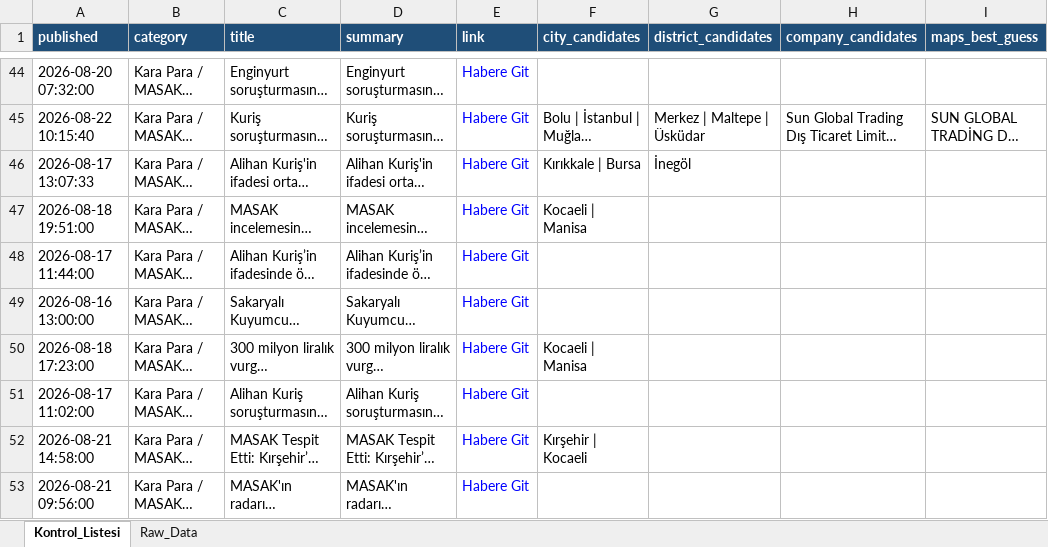
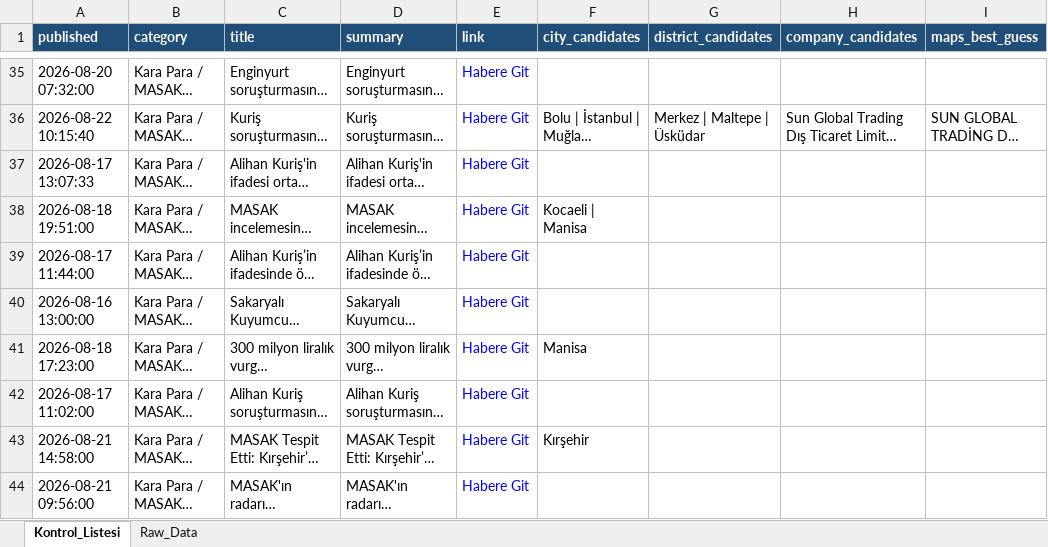
Before and after one commit to MuhammedMustafaSungur/haber-risk-monitor, an Excel workbook: data/haberler_final.xlsx, sheet Kontrol_Listesi, drawn as a sheet; only a part is shown, gaps mark what is left out; long unchanged cells end in …; values as stored, in another font and other column widths than the file's, no borders; addresses are those after the commit; the diff covers the shown part only; the diff names each change by its address in the sheet, - before the commit and + after, or states it on an @@ line.

```diff
--- a/data/haberler_final.xlsx (sheet Kontrol_Listesi)
+++ b/data/haberler_final.xlsx (sheet Kontrol_Listesi)
-F37 (city_candidates): Kırıkkale | Bursa
+F37 (city_candidates): (empty)
-G37 (district_candidates): İnegöl
+G37 (district_candidates): (empty)
-F41 (city_candidates): Kocaeli | Manisa
+F41 (city_candidates): Manisa
-F43 (city_candidates): Kırşehir | Kocaeli
+F43 (city_candidates): Kırşehir
```
Also changed, not shown: 31 added rows, 23 removed rows, 27 moved rows and 89 edited cells elsewhere in this sheet, sheet Raw_Data, 1 other file.
